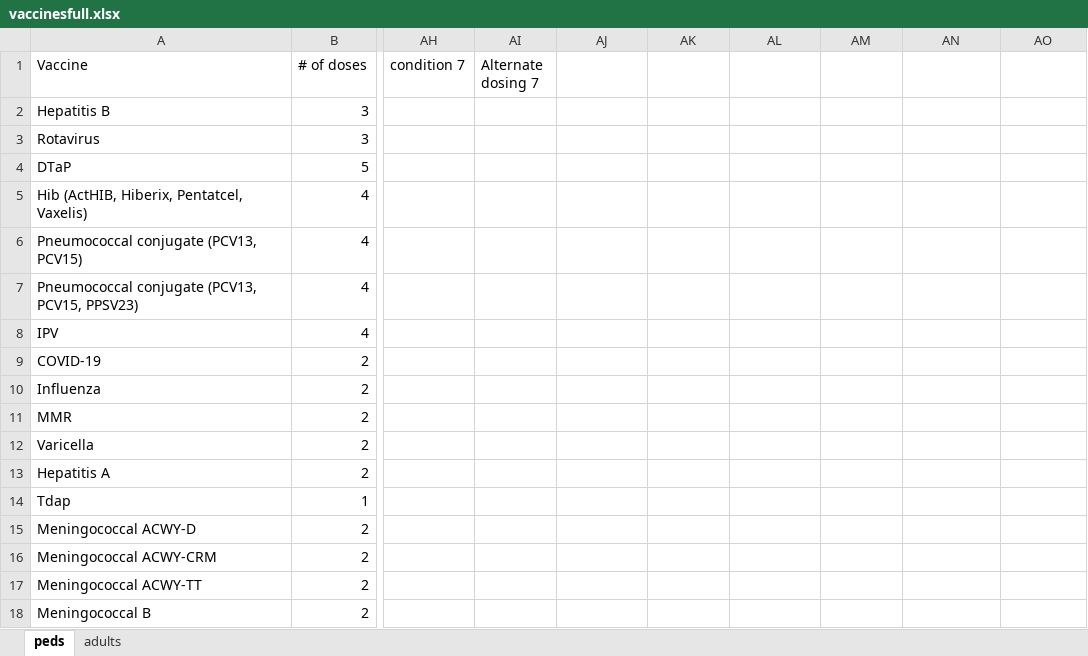
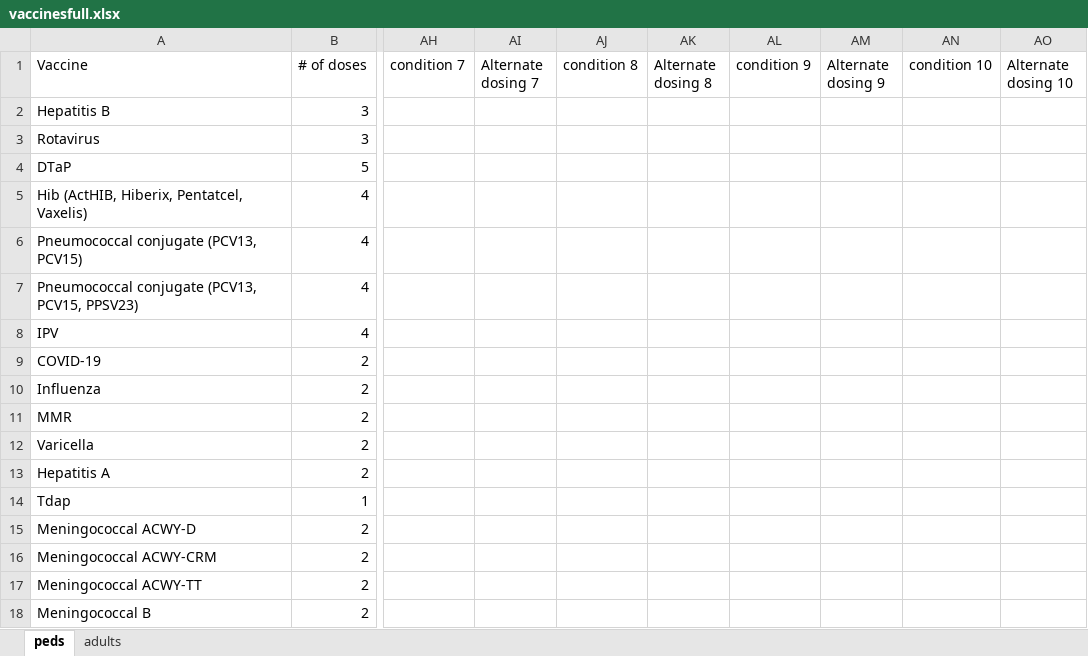
Before and after one commit to amirmbhd/vaccine2, an Excel workbook: vaccinesfull.xlsx, sheet peds, drawn as a sheet; only a part is shown, gaps mark what is left out; values as stored, in another font and other column widths than the file's, no borders; the diff names each change by its address in the sheet, - before the commit and + after, or states it on an @@ line.

Commit message:
Add files via upload

```diff
--- a/vaccinesfull.xlsx (sheet peds)
+++ b/vaccinesfull.xlsx (sheet peds)
-AJ1: (empty)
+AJ1: condition 8
-AK1: (empty)
+AK1: Alternate dosing 8
-AL1: (empty)
+AL1: condition 9
-AM1: (empty)
+AM1: Alternate dosing 9
-AN1: (empty)
+AN1: condition 10
-AO1: (empty)
+AO1: Alternate dosing 10
```
